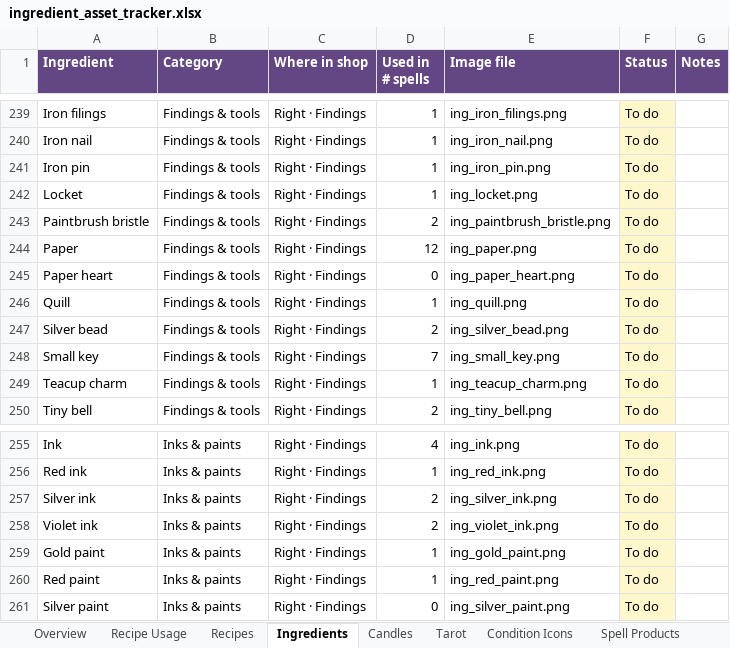
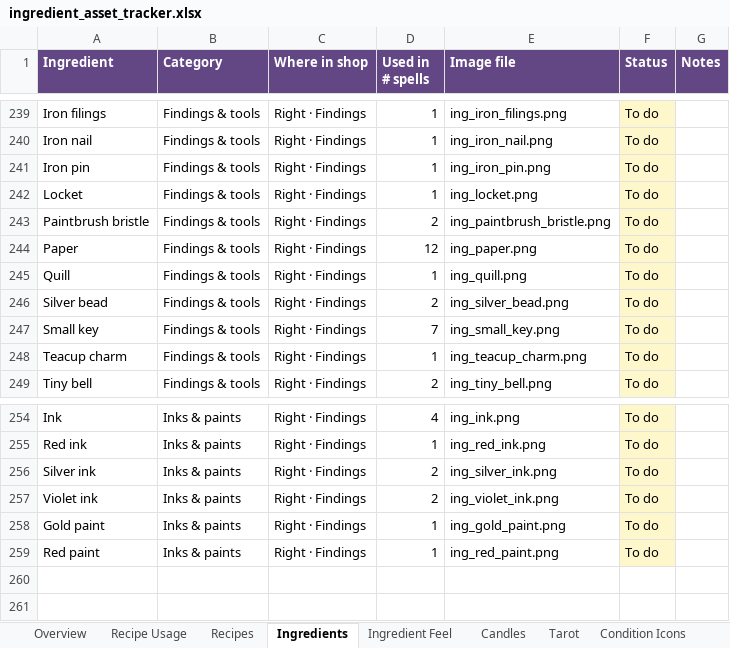
Before and after one commit to you36911-lab/The-Loveborne-Witchs-Emporium, an Excel workbook: ingredient_asset_tracker.xlsx, sheet Ingredients, drawn as a sheet; only a part is shown, gaps mark what is left out; values as stored, in another font and other column widths than the file's, no borders; charts and pictures not drawn; the diff names each change by its address in the sheet, - before the commit and + after, or states it on an @@ line.

```diff
--- a/ingredient_asset_tracker.xlsx (sheet Ingredients)
+++ b/ingredient_asset_tracker.xlsx (sheet Ingredients)
+sheet tab: Ingredient Feel
-row 245: Paper heart | Findings & tools | Right · Findings | 0 | ing_paper_heart.png | To do
-row 261: Silver paint | Inks & paints | Right · Findings | 0 | ing_silver_paint.png | To do
```
Also changed, not shown: sheet Overview, formulas that keep their value, charts or pictures, 2 other files.
